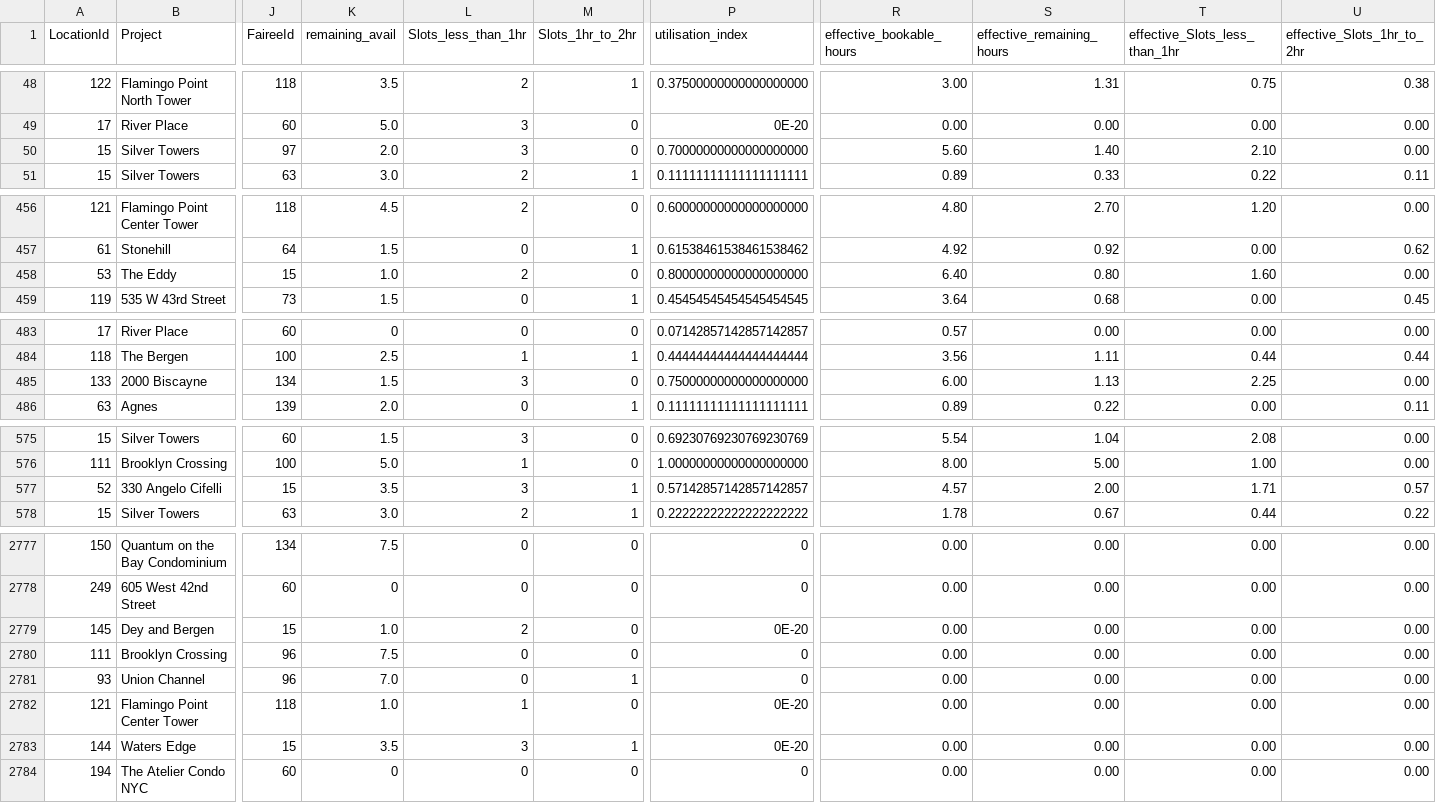
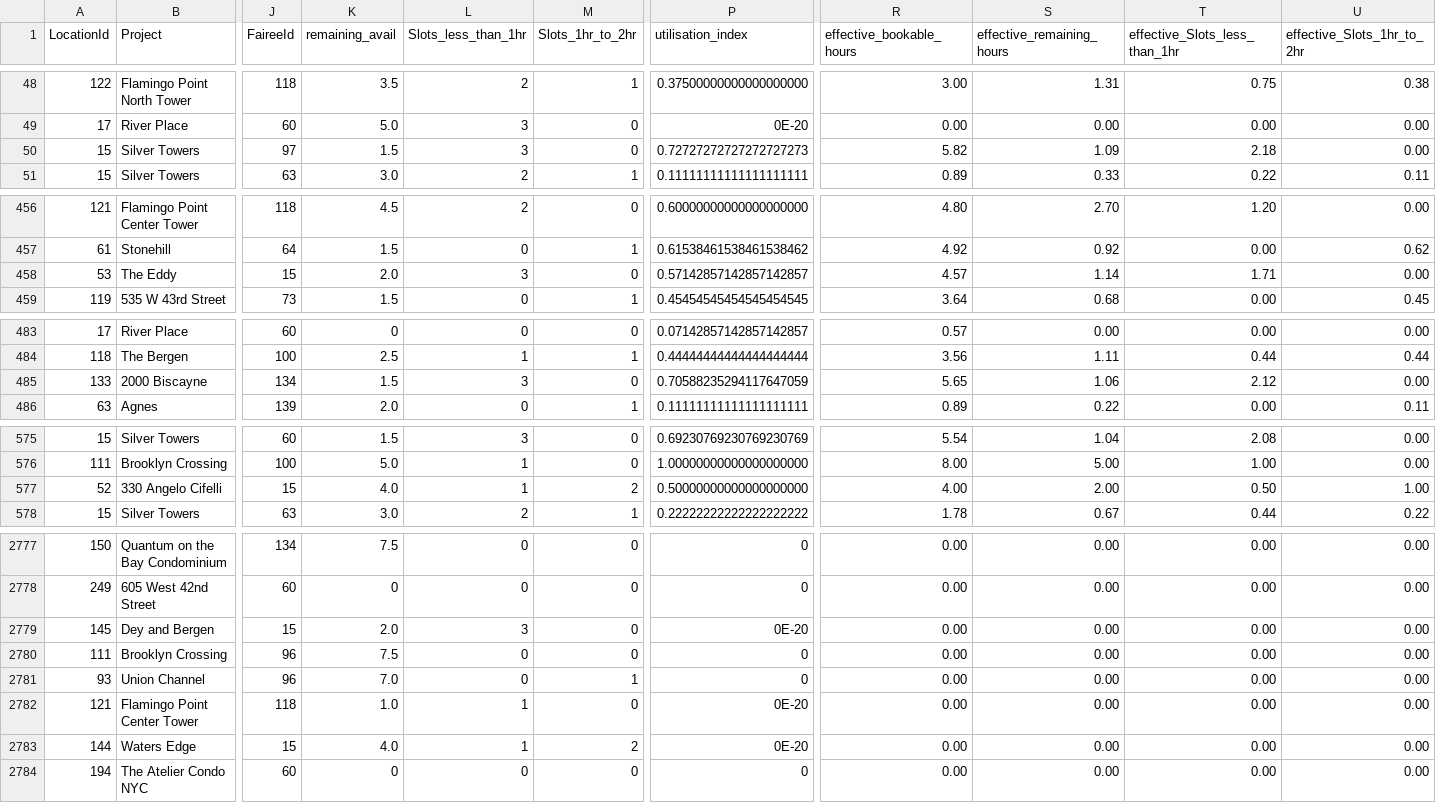
Before and after one commit to AryanGupta-Faireez/availability-dashboard, a CSV file: data/availability.csv, drawn as a sheet; only a part is shown, gaps mark what is left out; the diff covers the shown part only; the diff names each change by its address in the sheet, - before the commit and + after, or states it on an @@ line.

```diff
--- a/data/availability.csv
+++ b/data/availability.csv
-K50 (remaining_avail): 2.0
+K50 (remaining_avail): 1.5
-P50 (utilisation_index): 0.70000000000000000000
+P50 (utilisation_index): 0.72727272727272727273
-R50 (effective_bookable_hours): 5.60
+R50 (effective_bookable_hours): 5.82
-S50 (effective_remaining_hours): 1.40
+S50 (effective_remaining_hours): 1.09
-T50 (effective_Slots_less_than_1hr): 2.10
+T50 (effective_Slots_less_than_1hr): 2.18
-K458 (remaining_avail): 1.0
+K458 (remaining_avail): 2.0
-L458 (Slots_less_than_1hr): 2
+L458 (Slots_less_than_1hr): 3
-P458 (utilisation_index): 0.80000000000000000000
+P458 (utilisation_index): 0.57142857142857142857
-R458 (effective_bookable_hours): 6.40
+R458 (effective_bookable_hours): 4.57
-S458 (effective_remaining_hours): 0.80
+S458 (effective_remaining_hours): 1.14
-T458 (effective_Slots_less_than_1hr): 1.60
+T458 (effective_Slots_less_than_1hr): 1.71
-P485 (utilisation_index): 0.75000000000000000000
+P485 (utilisation_index): 0.70588235294117647059
-R485 (effective_bookable_hours): 6.00
+R485 (effective_bookable_hours): 5.65
-S485 (effective_remaining_hours): 1.13
+S485 (effective_remaining_hours): 1.06
-T485 (effective_Slots_less_than_1hr): 2.25
+T485 (effective_Slots_less_than_1hr): 2.12
-K577 (remaining_avail): 3.5
+K577 (remaining_avail): 4.0
-L577 (Slots_less_than_1hr): 3
+L577 (Slots_less_than_1hr): 1
-M577 (Slots_1hr_to_2hr): 1
+M577 (Slots_1hr_to_2hr): 2
-P577 (utilisation_index): 0.57142857142857142857
+P577 (utilisation_index): 0.50000000000000000000
-R577 (effective_bookable_hours): 4.57
+R577 (effective_bookable_hours): 4.00
-T577 (effective_Slots_less_than_1hr): 1.71
+T577 (effective_Slots_less_than_1hr): 0.50
-U577 (effective_Slots_1hr_to_2hr): 0.57
+U577 (effective_Slots_1hr_to_2hr): 1.00
-K2779 (remaining_avail): 1.0
+K2779 (remaining_avail): 2.0
-L2779 (Slots_less_than_1hr): 2
+L2779 (Slots_less_than_1hr): 3
-K2783 (remaining_avail): 3.5
+K2783 (remaining_avail): 4.0
-L2783 (Slots_less_than_1hr): 3
+L2783 (Slots_less_than_1hr): 1
-M2783 (Slots_1hr_to_2hr): 1
+M2783 (Slots_1hr_to_2hr): 2
```
Also changed, not shown: 106 edited cells elsewhere in this file, 1 other file.
